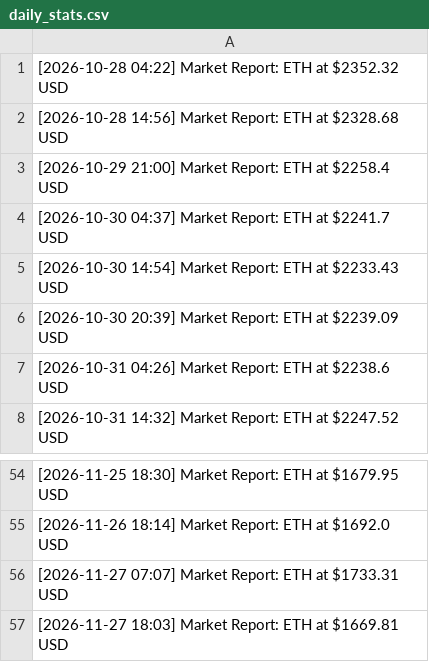
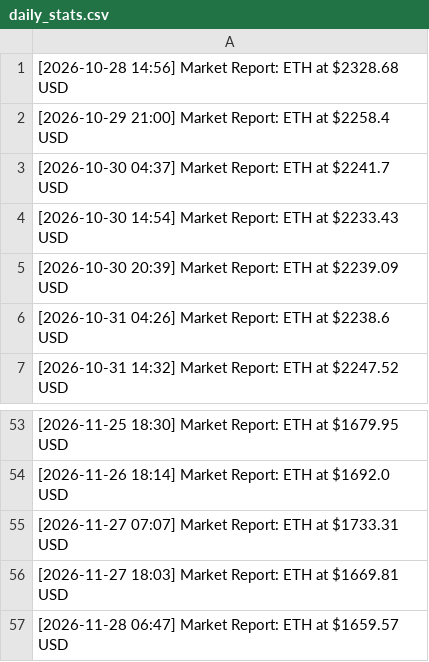
Before and after one commit to turgenevaalisa853/testnet, a CSV file: daily_stats.csv, drawn as a sheet; only a part is shown, gaps mark what is left out; removed rows and columns are numbered as before the commit, all else as after; the diff names each change by its address in the sheet, - before the commit and + after, or states it on an @@ line.

Commit message:
data: eth price update 2026-11-28 06:47 [skip ci]

```diff
--- a/daily_stats.csv
+++ b/daily_stats.csv
-row 1: [2026-10-28 04:22] Market Report: ETH at $2352.32 USD
+row 57: [2026-11-28 06:47] Market Report: ETH at $1659.57 USD
```
